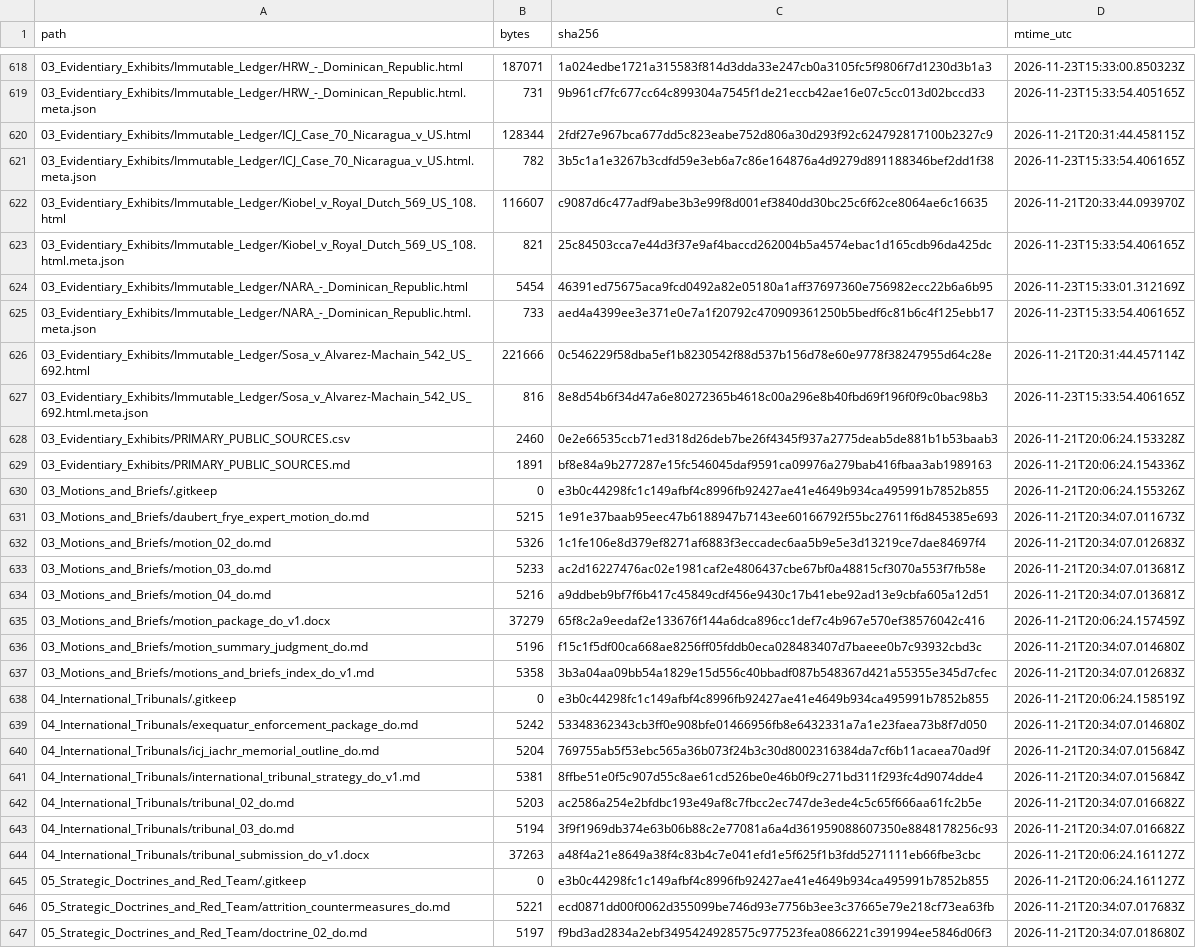
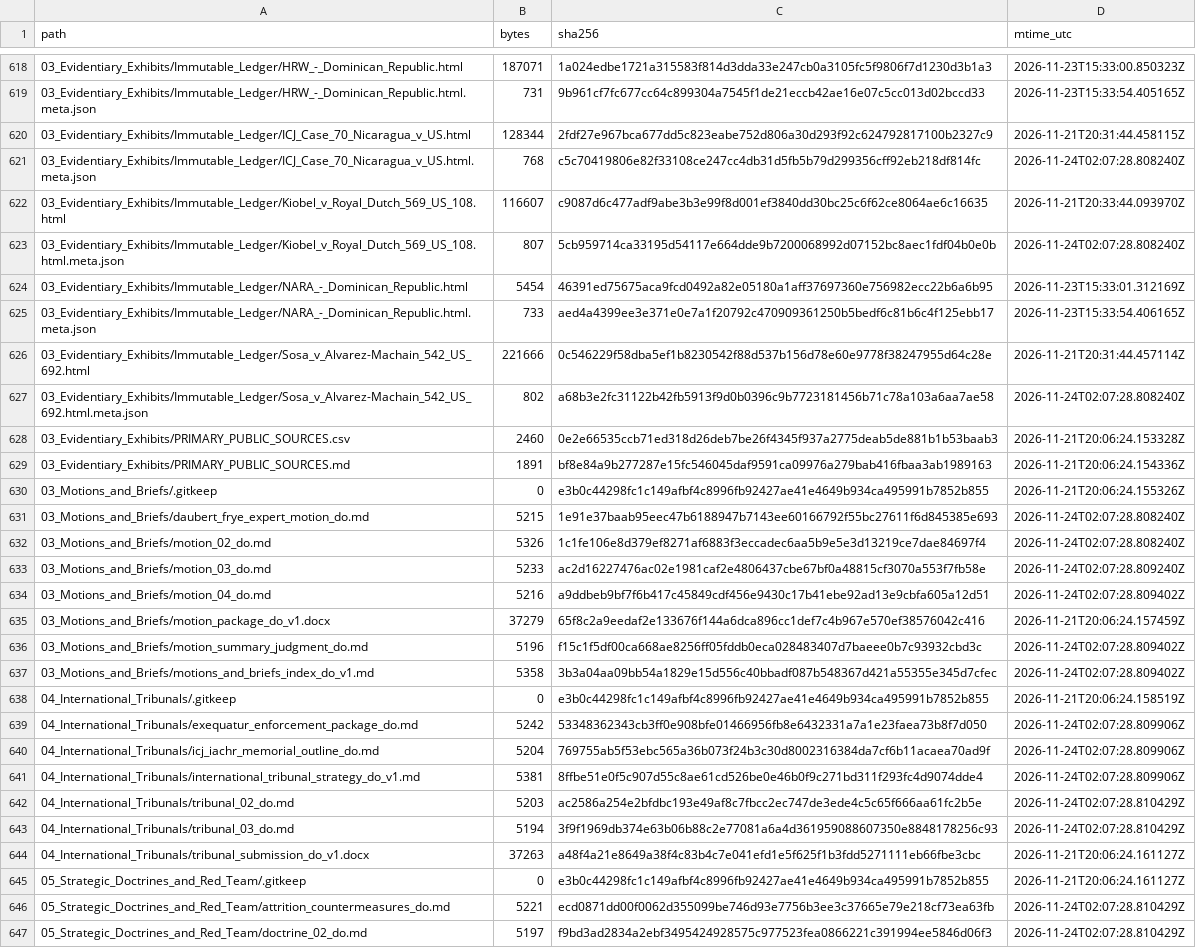
Before and after one commit to GlobalRestitutionAlliance/latam-us-do-dominican-republic-master-litigation, a CSV file: 99_Archives_and_Manifests/MANIFEST_SHA256.csv, drawn as a sheet; only a part is shown, gaps mark what is left out; the diff covers the shown part only; the diff names each change by its address in the sheet, - before the commit and + after, or states it on an @@ line.

```diff
--- a/99_Archives_and_Manifests/MANIFEST_SHA256.csv
+++ b/99_Archives_and_Manifests/MANIFEST_SHA256.csv
-B621 (bytes): 782
+B621 (bytes): 768
-C621 (sha256): 3b5c1a1e3267b3cdfd59e3eb6a7c86e164876a4d9279d891188346bef2dd1f38
+C621 (sha256): c5c70419806e82f33108ce247cc4db31d5fb5b79d299356cff92eb218df814fc
-D621 (mtime_utc): 2026-11-23T15:33:54.406165Z
+D621 (mtime_utc): 2026-11-24T02:07:28.808240Z
-B623 (bytes): 821
+B623 (bytes): 807
-C623 (sha256): 25c84503cca7e44d3f37e9af4baccd262004b5a4574ebac1d165cdb96da425dc
+C623 (sha256): 5cb959714ca33195d54117e664dde9b7200068992d07152bc8aec1fdf04b0e0b
-D623 (mtime_utc): 2026-11-23T15:33:54.406165Z
+D623 (mtime_utc): 2026-11-24T02:07:28.808240Z
-B627 (bytes): 816
+B627 (bytes): 802
-C627 (sha256): 8e8d54b6f34d47a6e80272365b4618c00a296e8b40fbd69f196f0f9c0bac98b3
+C627 (sha256): a68b3e2fc31122b42fb5913f9d0b0396c9b7723181456b71c78a103a6aa7ae58
-D627 (mtime_utc): 2026-11-23T15:33:54.406165Z
+D627 (mtime_utc): 2026-11-24T02:07:28.808240Z
-D631 (mtime_utc): 2026-11-21T20:34:07.011673Z
+D631 (mtime_utc): 2026-11-24T02:07:28.808240Z
-D632 (mtime_utc): 2026-11-21T20:34:07.012683Z
+D632 (mtime_utc): 2026-11-24T02:07:28.808240Z
-D633 (mtime_utc): 2026-11-21T20:34:07.013681Z
+D633 (mtime_utc): 2026-11-24T02:07:28.809240Z
-D634 (mtime_utc): 2026-11-21T20:34:07.013681Z
+D634 (mtime_utc): 2026-11-24T02:07:28.809402Z
-D636 (mtime_utc): 2026-11-21T20:34:07.014680Z
+D636 (mtime_utc): 2026-11-24T02:07:28.809402Z
-D637 (mtime_utc): 2026-11-21T20:34:07.012683Z
+D637 (mtime_utc): 2026-11-24T02:07:28.809402Z
-D639 (mtime_utc): 2026-11-21T20:34:07.014680Z
+D639 (mtime_utc): 2026-11-24T02:07:28.809906Z
-D640:D641 (mtime_utc): 2026-11-21T20:34:07.015684Z
+D640:D641 (mtime_utc): 2026-11-24T02:07:28.809906Z
-D642:D643 (mtime_utc): 2026-11-21T20:34:07.016682Z
+D642:D643 (mtime_utc): 2026-11-24T02:07:28.810429Z
-D646 (mtime_utc): 2026-11-21T20:34:07.017683Z
+D646 (mtime_utc): 2026-11-24T02:07:28.810429Z
-D647 (mtime_utc): 2026-11-21T20:34:07.018680Z
+D647 (mtime_utc): 2026-11-24T02:07:28.810429Z
```
Also changed, not shown: 88 edited cells elsewhere in this file, 1 other file.
